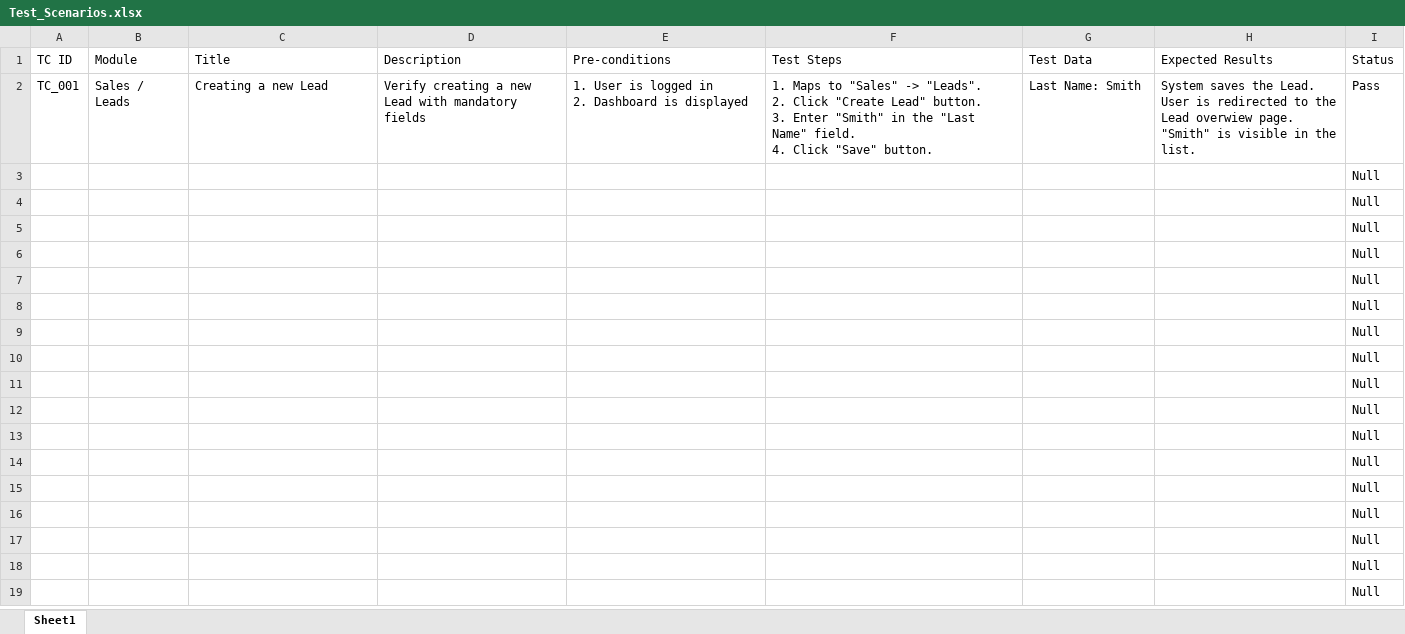
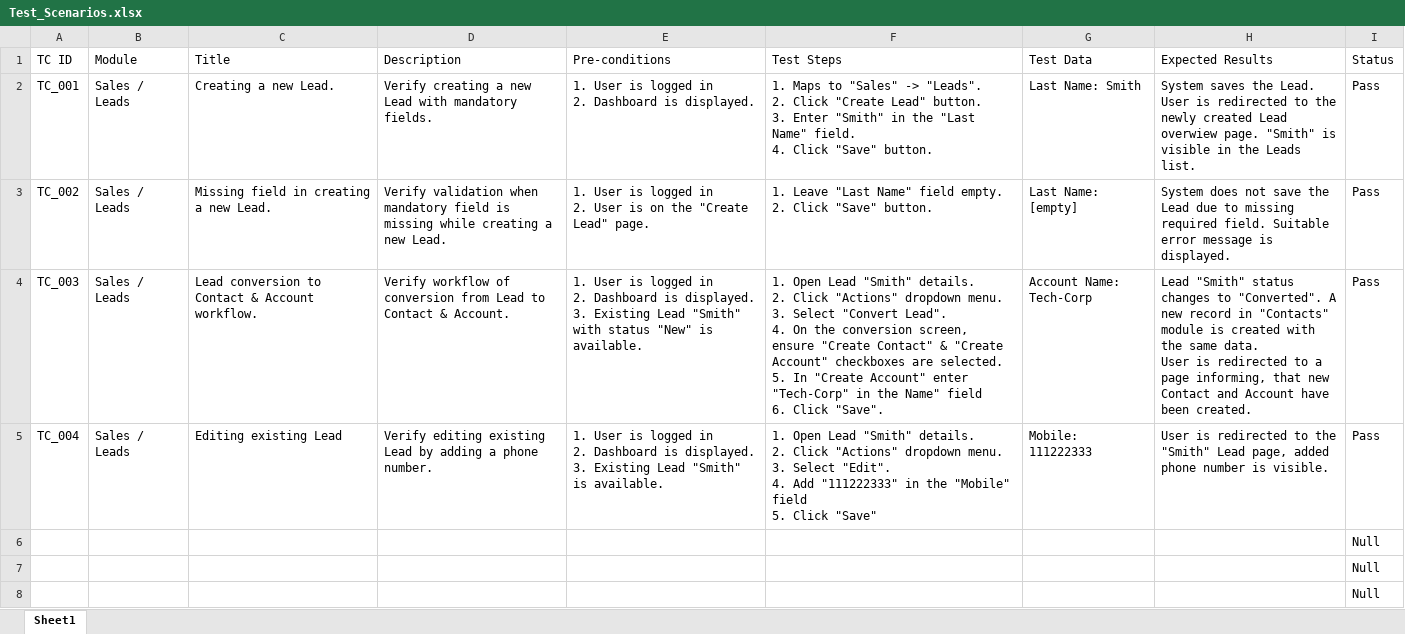
Before and after one commit to tavikowa/crm-testing-portfolio, an Excel workbook: 01_Functional_Testing_CRM/Test_Scenarios.xlsx, sheet Sheet1, drawn as a sheet; only a part is shown; the shorter side is filled out with more unchanged rows; values as stored, in another font and other column widths than the file's, no borders; conditional formats not drawn; removed rows and columns are numbered as before the commit, all else as after; ↵ is a line break in a cell; the diff names each change by its address in the sheet, - before the commit and + after, or states it on an @@ line.

Commit message:
Updated Test_Scenarios files
Updated Test_Scenarios files by adding first 4 Test Cases

```diff
--- a/01_Functional_Testing_CRM/Test_Scenarios.xlsx (sheet Sheet1)
+++ b/01_Functional_Testing_CRM/Test_Scenarios.xlsx (sheet Sheet1)
-C2 (Title): Creating a new Lead
+C2 (Title): Creating a new Lead.
-D2 (Description): …with mandatory fields
+D2 (Description): …with mandatory fields.
-E2 (Pre-conditions): …Dashboard is displayed
+E2 (Pre-conditions): …Dashboard is displayed.
-H2 (Expected Results): …to the Lead overwiew page. "Smith" is visible in the list.
+H2 (Expected Results): …to the newly created Lead overwiew page. "Smith" is visible in the Leads list.
-row 3:  |  |  |  |  |  |  |  | Null
-row 4:  |  |  |  |  |  |  |  | Null
-row 5:  |  |  |  |  |  |  |  | Null
+row 3: TC_002 | Sales / Leads | Missing field in creating a new Lead. | Verify validation when mandatory field is missing while creating a new Lead. | 1. User is logged in ↵ 2. User is on the "Create Lead" page. | 1. Leave "Last Name" field empty. ↵ 2. Click "Save" button. | Last Name: [empty] | System does not save the Lead due to missing required field. Suitable error message is displayed. | Pass
+row 4: TC_003 | Sales / Leads | Lead conversion to Contact & Account workflow. | Verify workflow of conversion from Lead to Contact & Account. | 1. User is logged in ↵ 2. Dashboard is displayed. ↵ 3. Existing Lead "Smith" with status "New" is available. | 1. Open Lead "Smith" details. ↵ 2. Click "Actions" dropdown menu. ↵ 3. Select "Convert Lead". ↵ 4. On the conversion screen, ensure "Create Contact" & "Create Account" checkboxes are selected. ↵ 5. In "Create Account" enter "Tech-Corp" in the Name" field ↵ 6. Click "Save". | Account Name: Tech-Corp | Lead "Smith" status changes to "Converted". A new record in "Contacts" module is created with the same data. ↵ User is redirected to a page informing, that new Contact and Account have been created. | Pass
+row 5: TC_004 | Sales / Leads | Editing existing Lead | Verify editing existing Lead by adding a phone number. | 1. User is logged in ↵ 2. Dashboard is displayed. ↵ 3. Existing Lead "Smith" is available. | 1. Open Lead "Smith" details. ↵ 2. Click "Actions" dropdown menu. ↵ 3. Select "Edit". ↵ 4. Add "111222333" in the "Mobile" field ↵ 5. Click "Save" | Mobile: 111222333 | User is redirected to the "Smith" Lead page, added phone number is visible. | Pass
```
Also changed, not shown: 1 other file.
